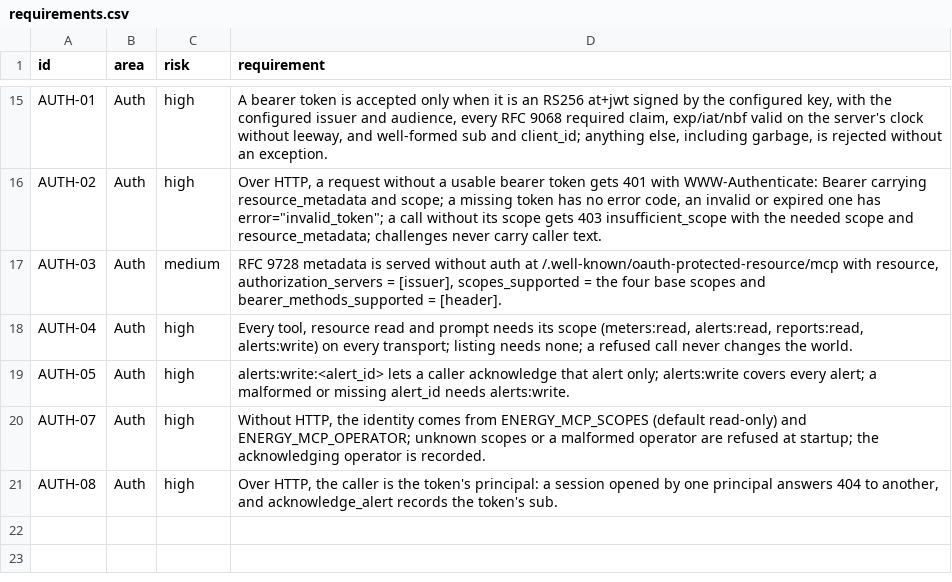
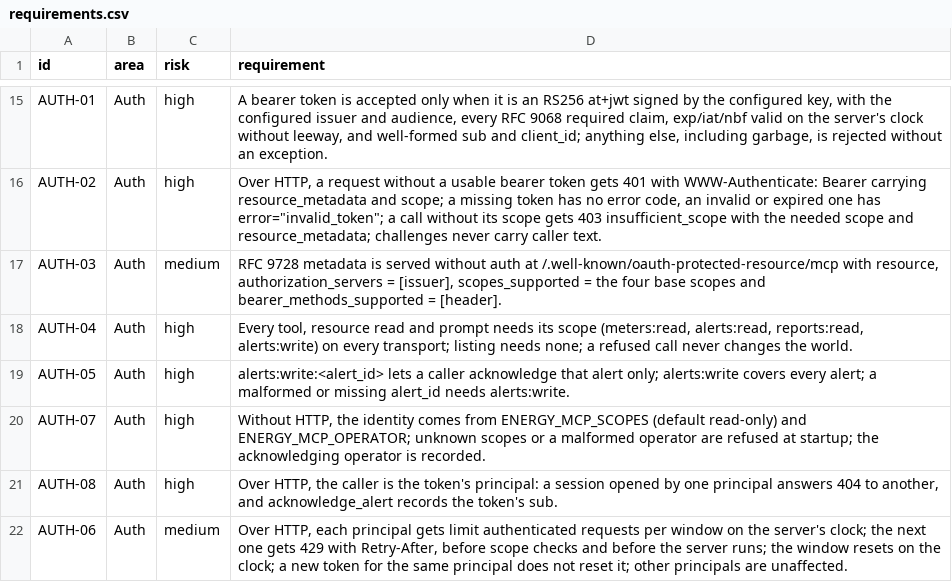
Before and after one commit to yuri-spizhovyi-mit/mcp-server-qa, a CSV file: docs/requirements.csv, drawn as a sheet; only a part is shown, gaps mark what is left out.

```diff
--- a/docs/requirements.csv
+++ b/docs/requirements.csv
@@ -21 +21,2 @@ AUTH-07,Auth,high,"Without HTTP, the identity comes from ENERGY_MCP_SCOPES (defa
 AUTH-08,Auth,high,"Over HTTP, the caller is the token's principal: a session opened by one principal answers 404 to another, and acknowledge_alert records the token's sub."
+AUTH-06,Auth,medium,"Over HTTP, each principal gets limit authenticated requests per window on the server's clock; the next one gets 429 with Retry-After, before scope checks and before the server runs; the window resets on the clock; a new token for the same principal does not reset it; other principals are unaffected."
```
Also changed, not shown: docs/rtm.csv, 4 other files.
